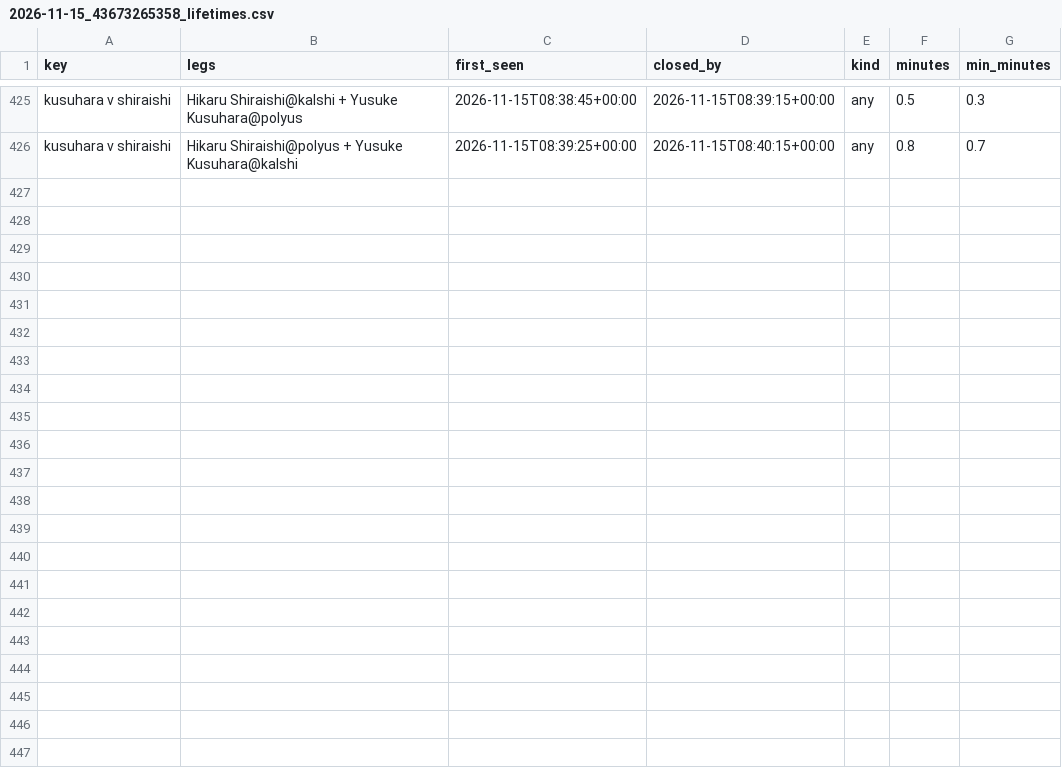
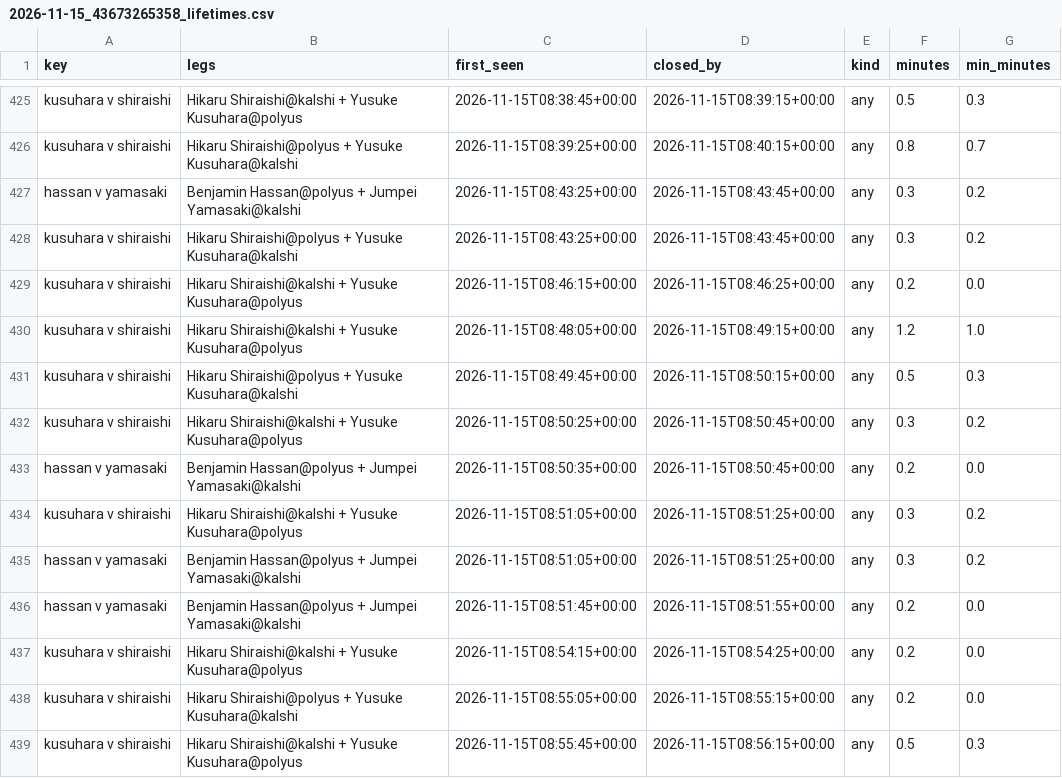
Before and after one commit to remick2/tennis-model, a CSV file: data/arbscan/2026-11-15_43673265358_lifetimes.csv, drawn as a sheet; only a part is shown, gaps mark what is left out; the diff names each change by its address in the sheet, - before the commit and + after, or states it on an @@ line.

```diff
--- a/data/arbscan/2026-11-15_43673265358_lifetimes.csv
+++ b/data/arbscan/2026-11-15_43673265358_lifetimes.csv
+row 427: hassan v yamasaki | Benjamin Hassan@polyus + Jumpei Yamasaki@kalshi | 2026-11-15T08:43:25+00:00 | 2026-11-15T08:43:45+00:00 | any | 0.3 | 0.2
+row 428: kusuhara v shiraishi | Hikaru Shiraishi@polyus + Yusuke Kusuhara@kalshi | 2026-11-15T08:43:25+00:00 | 2026-11-15T08:43:45+00:00 | any | 0.3 | 0.2
+row 429: kusuhara v shiraishi | Hikaru Shiraishi@kalshi + Yusuke Kusuhara@polyus | 2026-11-15T08:46:15+00:00 | 2026-11-15T08:46:25+00:00 | any | 0.2 | 0.0
+row 430: kusuhara v shiraishi | Hikaru Shiraishi@kalshi + Yusuke Kusuhara@polyus | 2026-11-15T08:48:05+00:00 | 2026-11-15T08:49:15+00:00 | any | 1.2 | 1.0
+row 431: kusuhara v shiraishi | Hikaru Shiraishi@polyus + Yusuke Kusuhara@kalshi | 2026-11-15T08:49:45+00:00 | 2026-11-15T08:50:15+00:00 | any | 0.5 | 0.3
+row 432: kusuhara v shiraishi | Hikaru Shiraishi@kalshi + Yusuke Kusuhara@polyus | 2026-11-15T08:50:25+00:00 | 2026-11-15T08:50:45+00:00 | any | 0.3 | 0.2
+row 433: hassan v yamasaki | Benjamin Hassan@polyus + Jumpei Yamasaki@kalshi | 2026-11-15T08:50:35+00:00 | 2026-11-15T08:50:45+00:00 | any | 0.2 | 0.0
+row 434: kusuhara v shiraishi | Hikaru Shiraishi@kalshi + Yusuke Kusuhara@polyus | 2026-11-15T08:51:05+00:00 | 2026-11-15T08:51:25+00:00 | any | 0.3 | 0.2
+row 435: hassan v yamasaki | Benjamin Hassan@polyus + Jumpei Yamasaki@kalshi | 2026-11-15T08:51:05+00:00 | 2026-11-15T08:51:25+00:00 | any | 0.3 | 0.2
+row 436: hassan v yamasaki | Benjamin Hassan@polyus + Jumpei Yamasaki@kalshi | 2026-11-15T08:51:45+00:00 | 2026-11-15T08:51:55+00:00 | any | 0.2 | 0.0
+row 437: kusuhara v shiraishi | Hikaru Shiraishi@kalshi + Yusuke Kusuhara@polyus | 2026-11-15T08:54:15+00:00 | 2026-11-15T08:54:25+00:00 | any | 0.2 | 0.0
+row 438: kusuhara v shiraishi | Hikaru Shiraishi@polyus + Yusuke Kusuhara@kalshi | 2026-11-15T08:55:05+00:00 | 2026-11-15T08:55:15+00:00 | any | 0.2 | 0.0
+row 439: kusuhara v shiraishi | Hikaru Shiraishi@kalshi + Yusuke Kusuhara@polyus | 2026-11-15T08:55:45+00:00 | 2026-11-15T08:56:15+00:00 | any | 0.5 | 0.3
```
Also changed, not shown: data/arbscan/2026-11-15_43673265358_arbs.csv, 1 other file.
